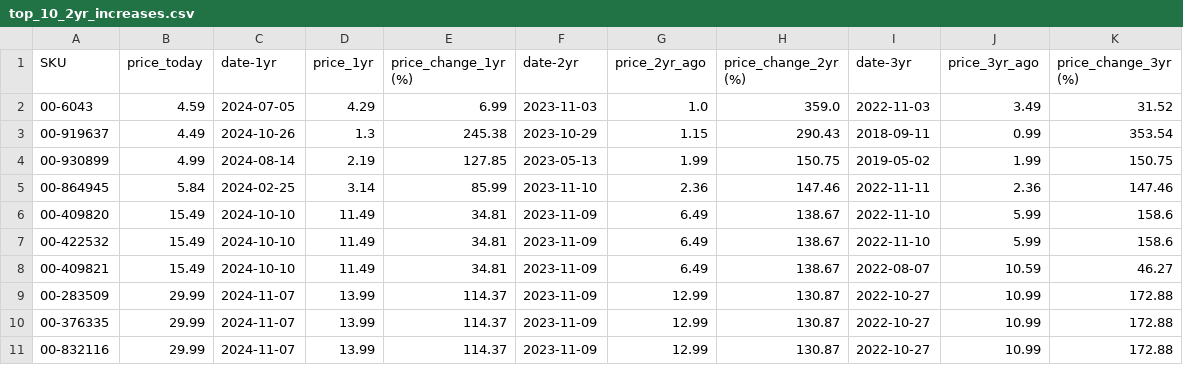
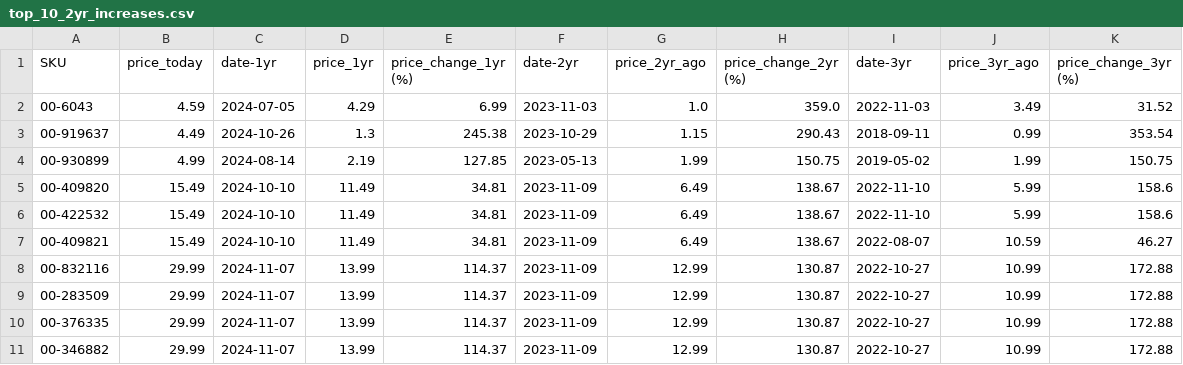
Before and after one commit to ultralazr/billatracker, a CSV file: analysis/top_10_2yr_increases.csv, drawn as a sheet.

```diff
--- a/analysis/top_10_2yr_increases.csv
+++ b/analysis/top_10_2yr_increases.csv
@@ -4,3 +4,2 @@ SKU,price_today,date-1yr,price_1yr,price_change_1yr (%),date-2yr,price_2yr_ago,p
 00-930899,4.99,2024-08-14,2.19,127.85,2023-05-13,1.99,150.75,2019-05-02,1.99,150.75
-00-864945,5.84,2024-02-25,3.14,85.99,2023-11-10,2.36,147.46,2022-11-11,2.36,147.46
 00-409820,15.49,2024-10-10,11.49,34.81,2023-11-09,6.49,138.67,2022-11-10,5.99,158.6
@@ -8,4 +7,5 @@ SKU,price_today,date-1yr,price_1yr,price_change_1yr (%),date-2yr,price_2yr_ago,p
 00-409821,15.49,2024-10-10,11.49,34.81,2023-11-09,6.49,138.67,2022-08-07,10.59,46.27
+00-832116,29.99,2024-11-07,13.99,114.37,2023-11-09,12.99,130.87,2022-10-27,10.99,172.88
 00-283509,29.99,2024-11-07,13.99,114.37,2023-11-09,12.99,130.87,2022-10-27,10.99,172.88
 00-376335,29.99,2024-11-07,13.99,114.37,2023-11-09,12.99,130.87,2022-10-27,10.99,172.88
-00-832116,29.99,2024-11-07,13.99,114.37,2023-11-09,12.99,130.87,2022-10-27,10.99,172.88
+00-346882,29.99,2024-11-07,13.99,114.37,2023-11-09,12.99,130.87,2022-10-27,10.99,172.88
```
Also changed, not shown: analysis/price_analysis.csv, analysis/top_10_1yr_increases.csv, 19 other files.
